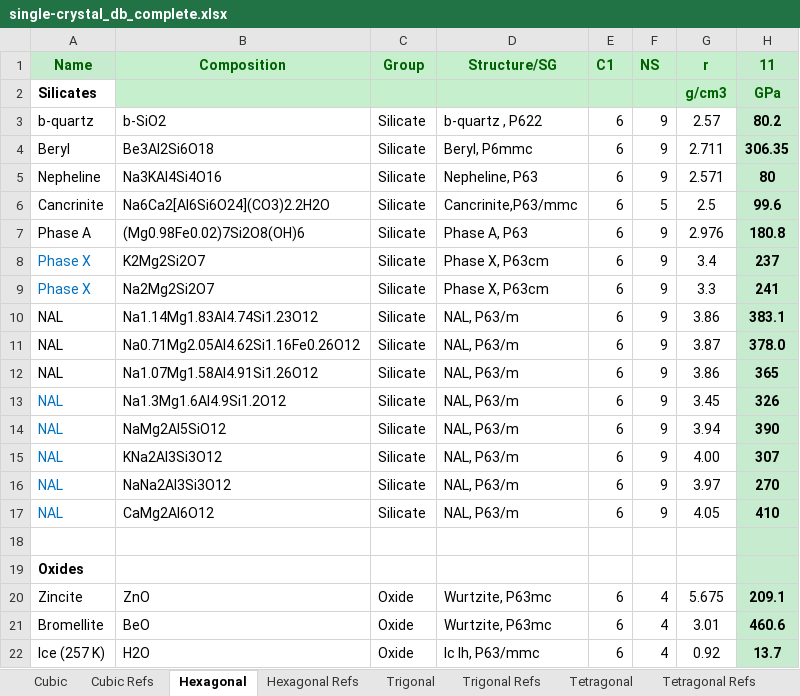
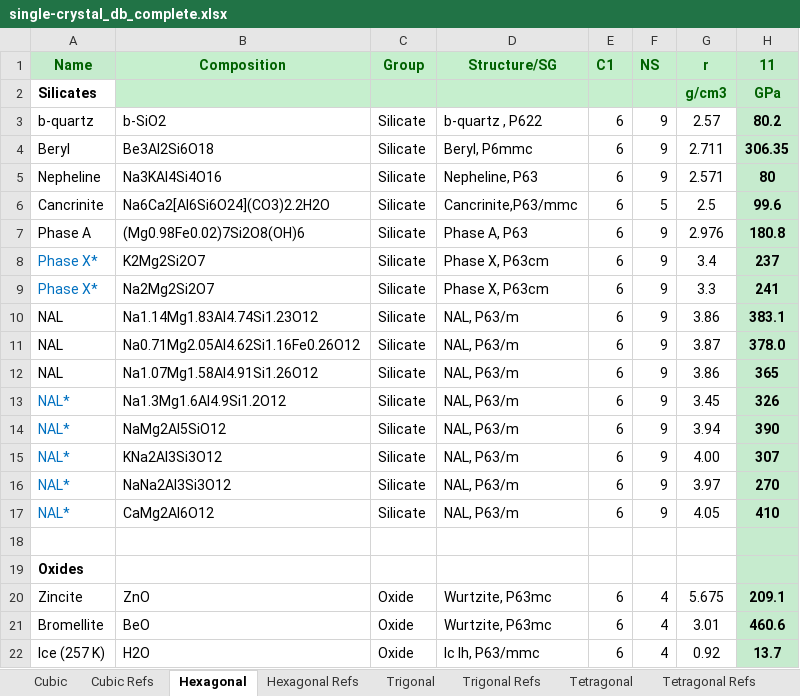
Before and after one commit to robbie-a-freeman/Single-Crystal-Mineral-Database, an Excel workbook: static/downloads/single-crystal_db_complete.xlsx, sheet Hexagonal, drawn as a sheet; only a part is shown; values as stored, in another font and other column widths than the file's, no borders; the diff names each change by its address in the sheet, - before the commit and + after, or states it on an @@ line.

```diff
--- a/static/downloads/single-crystal_db_complete.xlsx (sheet Hexagonal)
+++ b/static/downloads/single-crystal_db_complete.xlsx (sheet Hexagonal)
-A8:A9 (Name): Phase X
+A8:A9 (Name): Phase X*
-A13:A17 (Name): NAL
+A13:A17 (Name): NAL*
```
Also changed, not shown: sheet Cubic Refs, sheet Monoclinic Refs, sheet Monoclinic, sheet Hexagonal Refs, sheet Ortho, sheet Triclinic Refs, 3 more sheets, other sheet tabs, 16 other files.
